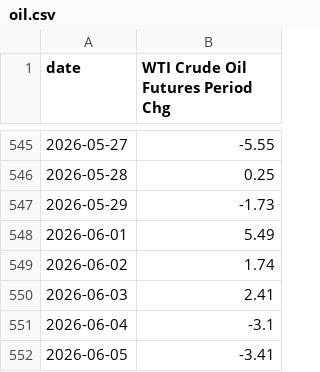
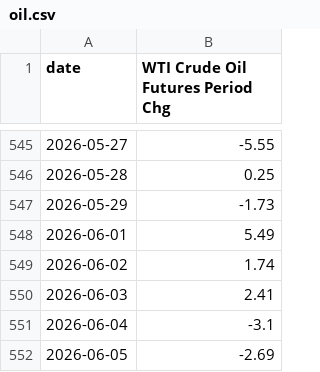
Before and after one commit to mikesimonsen/econ-data, a CSV file: sheets_data_calcs/period/oil.csv, drawn as a sheet; only a part is shown, gaps mark what is left out.

```diff
--- a/sheets_data_calcs/period/oil.csv
+++ b/sheets_data_calcs/period/oil.csv
@@ -551,2 +551,2 @@ date,WTI Crude Oil Futures Period Chg
 2026-06-04,-3.1
-2026-06-05,-3.41
+2026-06-05,-2.69
```
Also changed, not shown: sheets_data/inflation-expectations.csv, sheets_data/oil.csv, 8 other files.
